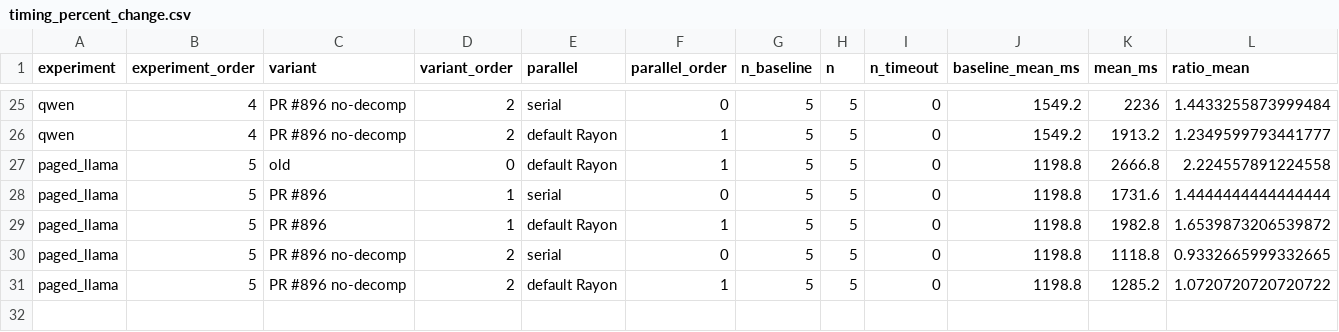
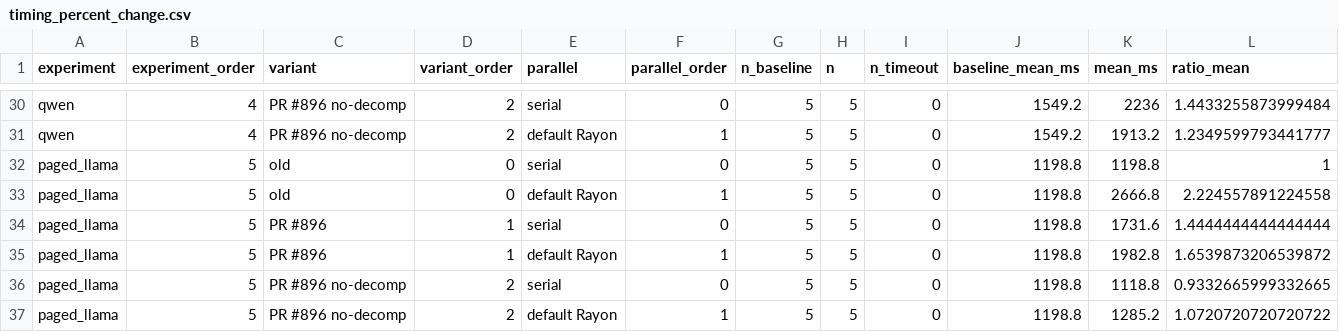
Before and after one commit to saulshanabrook/egglog_repro, a CSV file: results/timing_percent_change.csv, drawn as a sheet; only a part is shown, gaps mark what is left out; rows hold the shown columns only; the diff covers the shown part only; the diff names each change by its address in the sheet, - before the commit and + after, or states it on an @@ line.

```diff
--- a/results/timing_percent_change.csv
+++ b/results/timing_percent_change.csv
+row 32: paged_llama | 5 | old | 0 | serial | 0 | 5 | 5 | 0 | 1198.8 | 1198.8 | 1
```
Also changed, not shown: 5 added rows elsewhere in this file, 5 other files.
